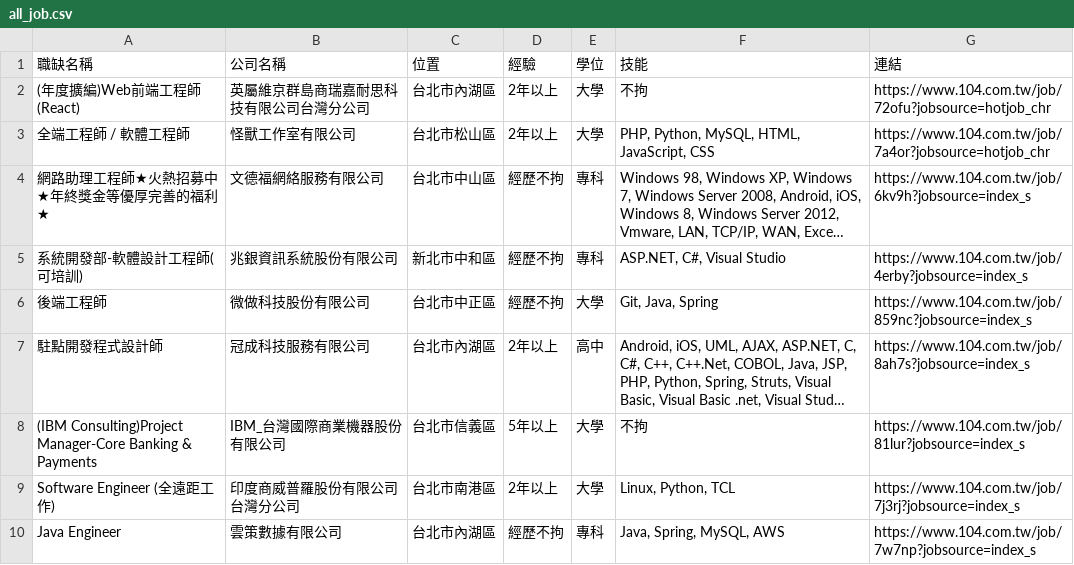
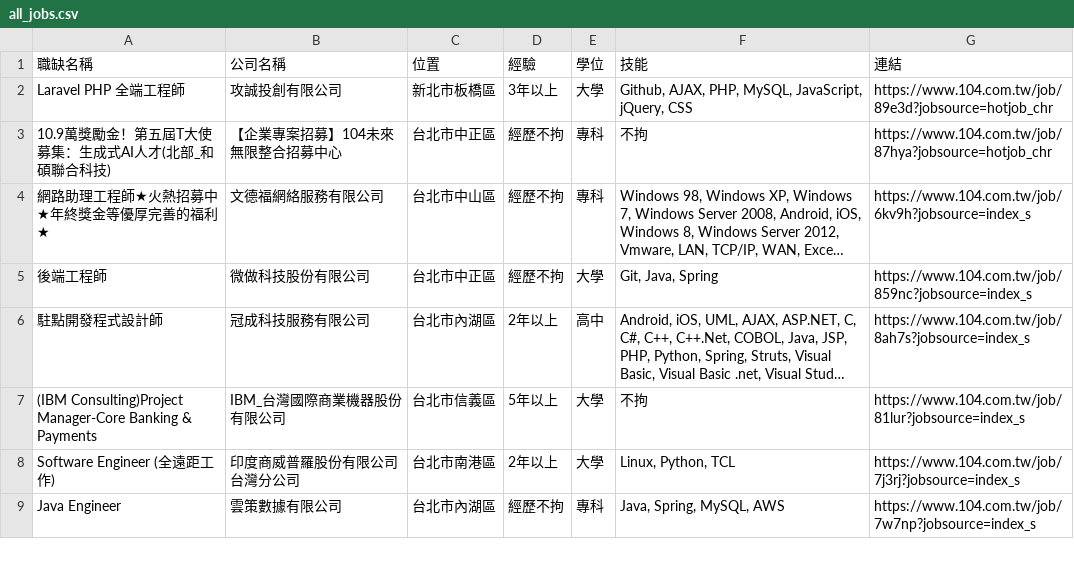
Before and after one commit to ni910715/job_crawler, a CSV file: all_jobs.csv (was all_job.csv), drawn as a sheet; only a part is shown; long unchanged cells end in …; removed rows and columns are numbered as before the commit, all else as after; the diff names each change by its address in the sheet, - before the commit and + after, or states it on an @@ line.

```diff
--- a/all_job.csv
+++ b/all_jobs.csv
-row 2: (年度擴編)Web前端工程師(React) | 英屬維京群島商瑞嘉耐思科技有限公司台灣分公司 | 台北市內湖區 | 2年以上 | 大學 | 不拘 | https://www.104.com.tw/job/72ofu?jobsource=hotjob_chr
-row 3: 全端工程師 / 軟體工程師 | 怪獸工作室有限公司 | 台北市松山區 | 2年以上 | 大學 | PHP, Python, MySQL, HTML, JavaScript, CSS | https://www.104.com.tw/job/7a4or?jobsource=hotjob_chr
+row 2: Laravel PHP 全端工程師 | 攻誠投創有限公司 | 新北市板橋區 | 3年以上 | 大學 | Github, AJAX, PHP, MySQL, JavaScript, jQuery, CSS | https://www.104.com.tw/job/89e3d?jobsource=hotjob_chr
+row 3: 10.9萬獎勵金！第五屆T大使募集：生成式AI人才(北部_和碩聯合科技) | 【企業專案招募】104未來無限整合招募中心 | 台北市中正區 | 經歷不拘 | 專科 | 不拘 | https://www.104.com.tw/job/87hya?jobsource=hotjob_chr
-row 5: 系統開發部-軟體設計工程師(可培訓) | 兆銀資訊系統股份有限公司 | 新北市中和區 | 經歷不拘 | 專科 | ASP.NET, C#, Visual Studio | https://www.104.com.tw/job/4erby?jobsource=index_s
```
Also changed, not shown: 3 other files.
